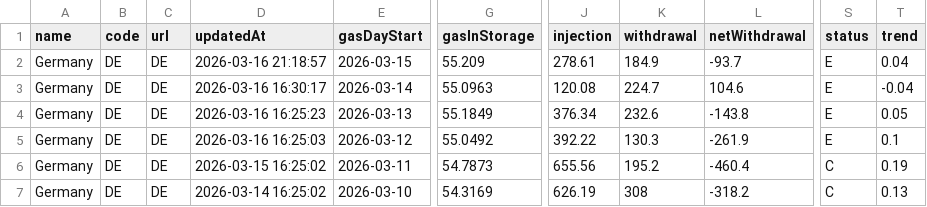
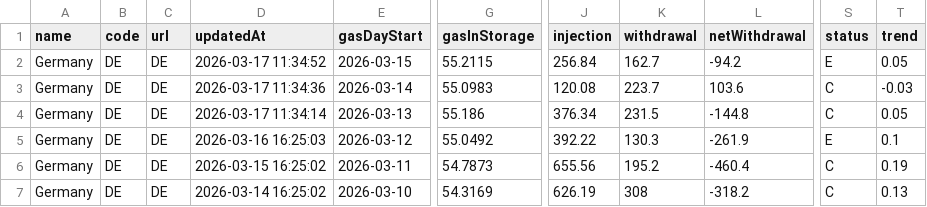
Before and after one commit to milahu/gasspeicher-deutschland, a CSV file: daten2.csv, drawn as a sheet; only a part is shown, gaps mark what is left out; the diff names each change by its address in the sheet, - before the commit and + after, or states it on an @@ line.

Commit message:
update 2026-03-15

```diff
--- a/daten2.csv
+++ b/daten2.csv
-D2 (updatedAt): 2026-03-16 21:18:57
+D2 (updatedAt): 2026-03-17 11:34:52
-G2 (gasInStorage): 55.209
+G2 (gasInStorage): 55.2115
-J2 (injection): 278.61
+J2 (injection): 256.84
-K2 (withdrawal): 184.9
+K2 (withdrawal): 162.7
-L2 (netWithdrawal): -93.7
+L2 (netWithdrawal): -94.2
-T2 (trend): 0.04
+T2 (trend): 0.05
-D3 (updatedAt): 2026-03-16 16:30:17
+D3 (updatedAt): 2026-03-17 11:34:36
-G3 (gasInStorage): 55.0963
+G3 (gasInStorage): 55.0983
-K3 (withdrawal): 224.7
+K3 (withdrawal): 223.7
-L3 (netWithdrawal): 104.6
+L3 (netWithdrawal): 103.6
-S3:S4 (status): E
+S3:S4 (status): C
-T3 (trend): -0.04
+T3 (trend): -0.03
-D4 (updatedAt): 2026-03-16 16:25:23
+D4 (updatedAt): 2026-03-17 11:34:14
-G4 (gasInStorage): 55.1849
+G4 (gasInStorage): 55.186
-K4 (withdrawal): 232.6
+K4 (withdrawal): 231.5
-L4 (netWithdrawal): -143.8
+L4 (netWithdrawal): -144.8
```
